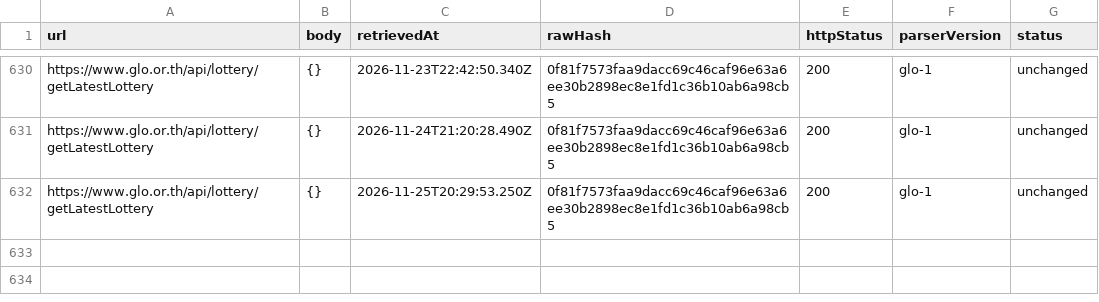
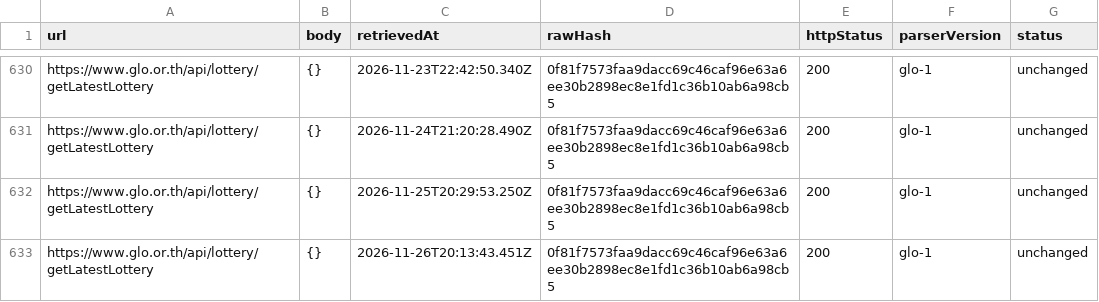
Before and after one commit to Ncsc8650/HAMMTO, a CSV file: public/data/tables/imports.csv, drawn as a sheet; only a part is shown, gaps mark what is left out; the diff names each change by its address in the sheet, - before the commit and + after, or states it on an @@ line.

```diff
--- a/public/data/tables/imports.csv
+++ b/public/data/tables/imports.csv
+row 633: https://www.glo.or.th/api/lottery/getLatestLottery | {} | 2026-11-26T20:13:43.451Z | 0f81f7573faa9dacc69c46caf96e63a6ee30b2898ec8e1fd1c36b10ab6a98cb5 | 200 | glo-1 | unchanged
```
Also changed, not shown: public/data/tables/audit_logs.csv, public/data/tables/dataset_snapshots.csv, 18 other files.
